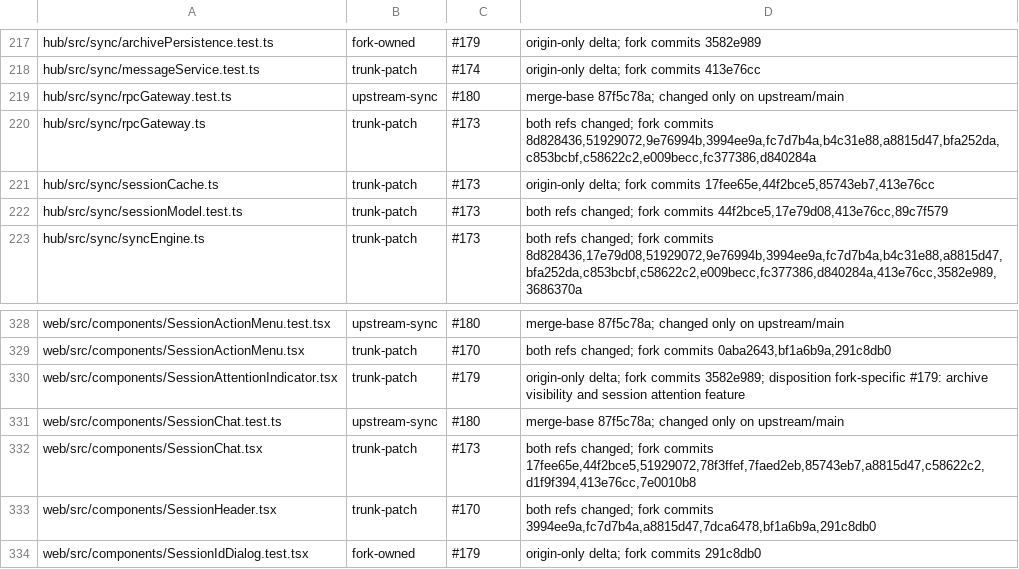
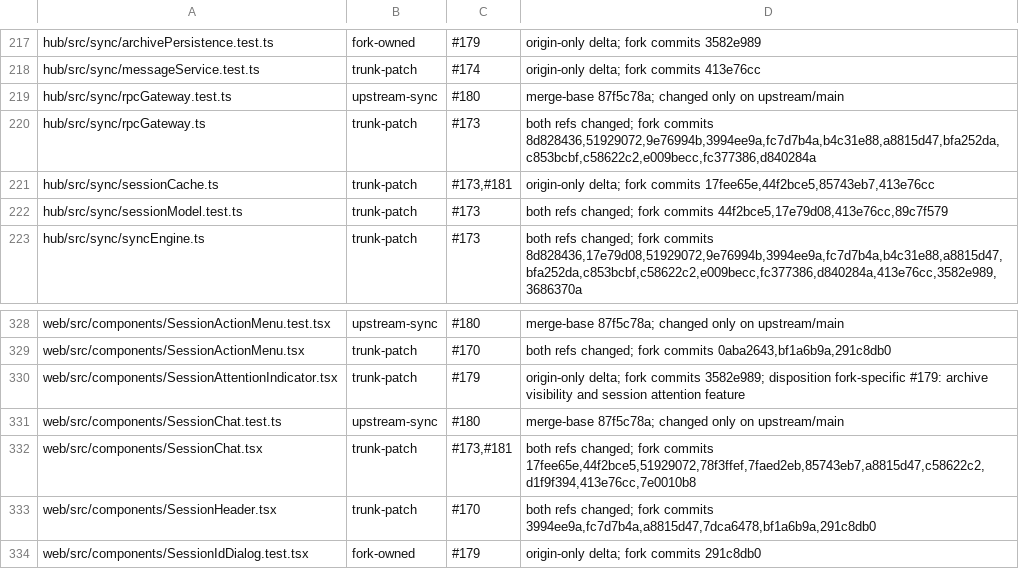
Before and after one commit to mouriya-s-lab/hapi, a TSV file: fork-features/ownership.tsv, drawn as a sheet; only a part is shown, gaps mark what is left out.

Commit message:
docs(fork): publish mixed task-panel hook owners
Co-Authored-By: Mouriya-Emma <85676458+Mouriya-Emma@users.noreply.github.com>

```diff
--- a/fork-features/ownership.tsv
+++ b/fork-features/ownership.tsv
@@ -220,3 +220,3 @@ hub/src/sync/rpcGateway.test.ts	upstream-sync	#180	merge-base 87f5c78a; changed
 hub/src/sync/rpcGateway.ts	trunk-patch	#173	both refs changed; fork commits 8d828436,51929072,9e76994b,3994ee9a,fc7d7b4a,b4c31e88,a8815d47,bfa252da,c853bcbf,c58622c2,e009becc,fc377386,d840284a
-hub/src/sync/sessionCache.ts	trunk-patch	#173	origin-only delta; fork commits 17fee65e,44f2bce5,85743eb7,413e76cc
+hub/src/sync/sessionCache.ts	trunk-patch	#173,#181	origin-only delta; fork commits 17fee65e,44f2bce5,85743eb7,413e76cc
 hub/src/sync/sessionModel.test.ts	trunk-patch	#173	both refs changed; fork commits 44f2bce5,17e79d08,413e76cc,89c7f579
@@ -331,3 +331,3 @@ web/src/components/SessionAttentionIndicator.tsx	trunk-patch	#179	origin-only de
 web/src/components/SessionChat.test.ts	upstream-sync	#180	merge-base 87f5c78a; changed only on upstream/main
-web/src/components/SessionChat.tsx	trunk-patch	#173	both refs changed; fork commits 17fee65e,44f2bce5,51929072,78f3ffef,7faed2eb,85743eb7,a8815d47,c58622c2,d1f9f394,413e76cc,7e0010b8
+web/src/components/SessionChat.tsx	trunk-patch	#173,#181	both refs changed; fork commits 17fee65e,44f2bce5,51929072,78f3ffef,7faed2eb,85743eb7,a8815d47,c58622c2,d1f9f394,413e76cc,7e0010b8
 web/src/components/SessionHeader.tsx	trunk-patch	#170	both refs changed; fork commits 3994ee9a,fc7d7b4a,a8815d47,7dca6478,bf1a6b9a,291c8db0
```
